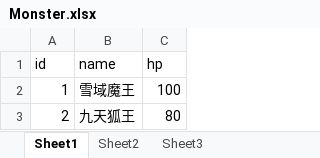
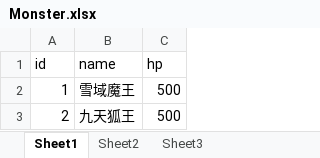
Before and after one commit to tomorrowwmt/Morrgame, an Excel workbook: src/main/resources/Excel/Monster.xlsx, sheet Sheet1, drawn as a sheet; values as stored, in another font and other column widths than the file's, no borders; the diff names each change by its address in the sheet, - before the commit and + after, or states it on an @@ line.

```diff
--- a/src/main/resources/Excel/Monster.xlsx (sheet Sheet1)
+++ b/src/main/resources/Excel/Monster.xlsx (sheet Sheet1)
-C2 (hp): 100
+C2 (hp): 500
-C3 (hp): 80
+C3 (hp): 500
```
Also changed, not shown: target/classes/Excel/Monster.xlsx, 38 other files.
